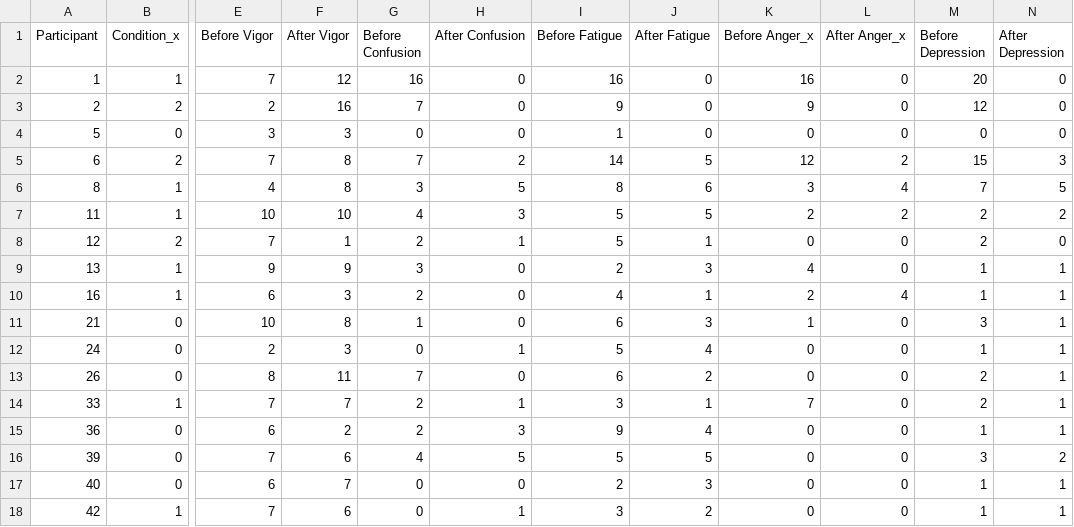
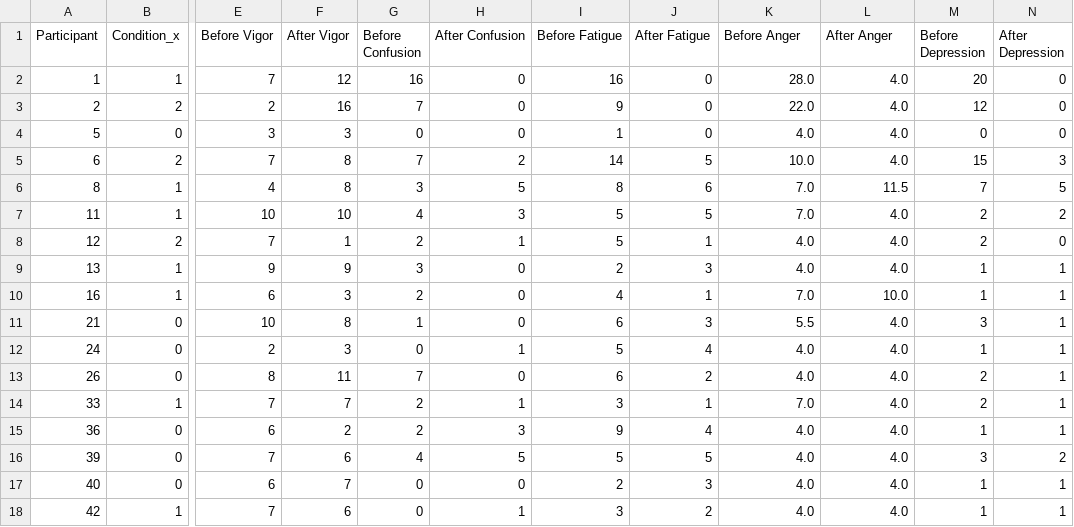
Before and after one commit to aliciabayerl/Bachelorarbeit-VR, a CSV file: POMS/POMS_MS_participant_scores.csv, drawn as a sheet; only a part is shown, gaps mark what is left out; the diff names each change by its address in the sheet, - before the commit and + after, or states it on an @@ line.

```diff
--- a/POMS/POMS_MS_participant_scores.csv
+++ b/POMS/POMS_MS_participant_scores.csv
-K1: Before Anger_x
+K1: Before Anger
-L1: After Anger_x
+L1: After Anger
-K2 (Before Anger): 16
+K2 (Before Anger): 28.0
-L2:L4 (After Anger): 0
+L2:L4 (After Anger): 4.0
-K3 (Before Anger): 9
+K3 (Before Anger): 22.0
-K4 (Before Anger): 0
+K4 (Before Anger): 4.0
-K5 (Before Anger): 12
+K5 (Before Anger): 10.0
-L5 (After Anger): 2
+L5 (After Anger): 4.0
-K6 (Before Anger): 3
+K6 (Before Anger): 7.0
-L6 (After Anger): 4
+L6 (After Anger): 11.5
-K7 (Before Anger): 2
+K7 (Before Anger): 7.0
-L7 (After Anger): 2
+L7 (After Anger): 4.0
-K8 (Before Anger): 0
+K8 (Before Anger): 4.0
-L8:L9 (After Anger): 0
+L8:L9 (After Anger): 4.0
-K9 (Before Anger): 4
+K9 (Before Anger): 4.0
-K10 (Before Anger): 2
+K10 (Before Anger): 7.0
-L10 (After Anger): 4
+L10 (After Anger): 10.0
-K11 (Before Anger): 1
+K11 (Before Anger): 5.5
-L11:L18 (After Anger): 0
+L11:L18 (After Anger): 4.0
-K12:K13 (Before Anger): 0
+K12:K13 (Before Anger): 4.0
-K14 (Before Anger): 7
+K14 (Before Anger): 7.0
-K15:K18 (Before Anger): 0
+K15:K18 (Before Anger): 4.0
```
Also changed, not shown: POMS/POMS_MSyes_participant_scores.csv, 13 other files.
